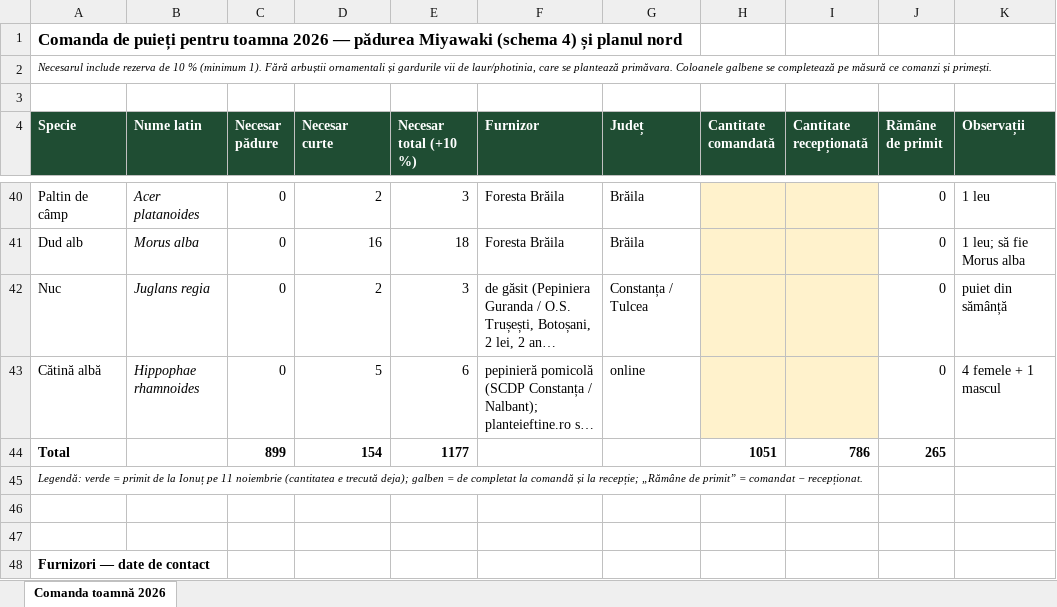
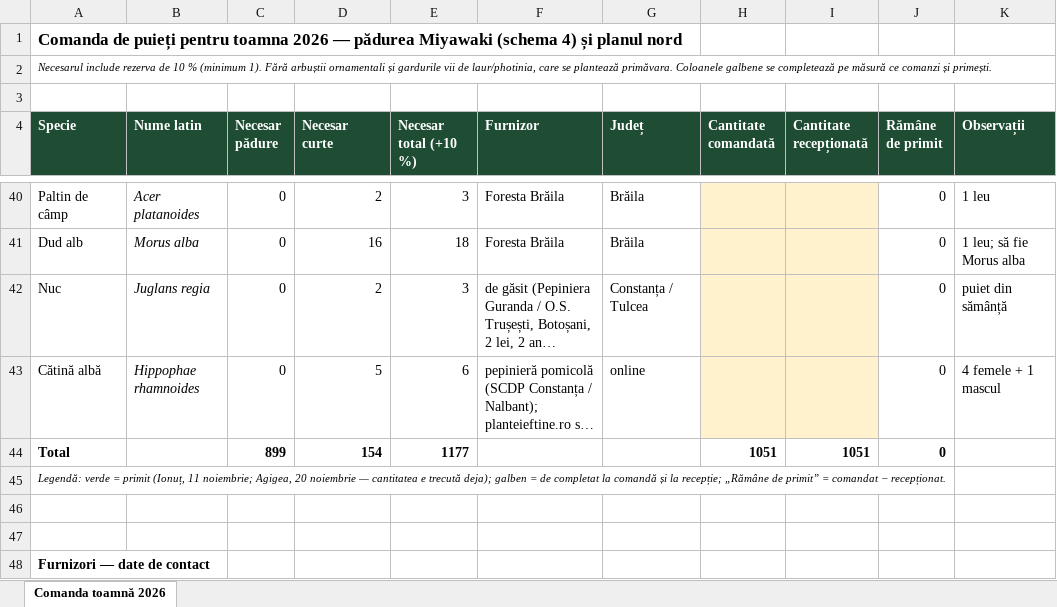
Before and after one commit to schmicky/crucea, an Excel workbook: resurse/oferte/comanda-toamna-2026.xlsx, sheet Comanda toamnă 2026, drawn as a sheet; only a part is shown, gaps mark what is left out; long unchanged cells end in …; values as stored, in another font and other column widths than the file's, no borders; the diff covers the shown part only; the diff names each change by its address in the sheet, - before the commit and + after, or states it on an @@ line.

```diff
--- a/resurse/oferte/comanda-toamna-2026.xlsx (sheet Comanda toamnă 2026)
+++ b/resurse/oferte/comanda-toamna-2026.xlsx (sheet Comanda toamnă 2026)
-I44 (Cantitate recepționată): 786
+I44 (Cantitate recepționată): 1051
-J44 (Rămâne de primit): 265
+J44 (Rămâne de primit): 0
-A45 (Specie): …= primit de la Ionuț pe 11 noiembrie (cantitatea e trecută…
+A45 (Specie): …= primit (Ionuț, 11 noiembrie; Agigea, 20 noiembrie — cantitatea e trecută…
```
Also changed, not shown: 25 edited cells and cell formats elsewhere in this sheet, 3 other files.
